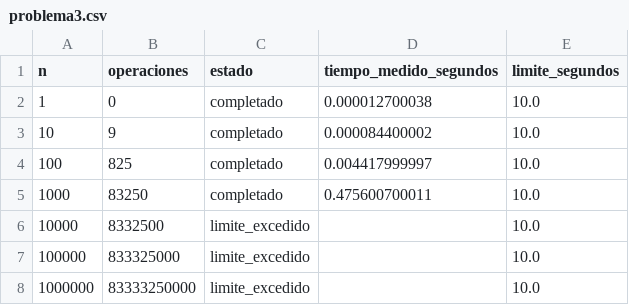
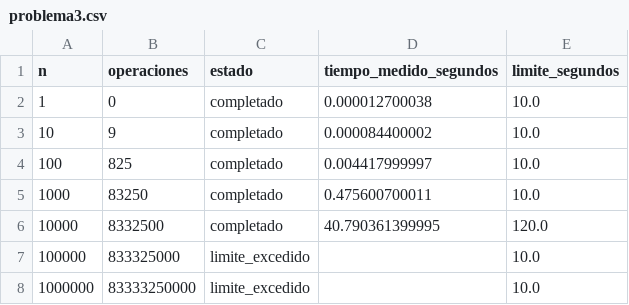
Before and after one commit to ZyroBad/LAB8_TC, a CSV file: programas/resultados/problema3.csv, drawn as a sheet.

```diff
--- a/programas/resultados/problema3.csv
+++ b/programas/resultados/problema3.csv
@@ -5,3 +5,3 @@ n,operaciones,estado,tiempo_medido_segundos,limite_segundos
 1000,83250,completado,0.475600700011,10.0
-10000,8332500,limite_excedido,,10.0
+10000,8332500,completado,40.790361399995,120.0
 100000,833325000,limite_excedido,,10.0
```
Also changed, not shown: programas/resultados/problema1.csv, 10 other files.
